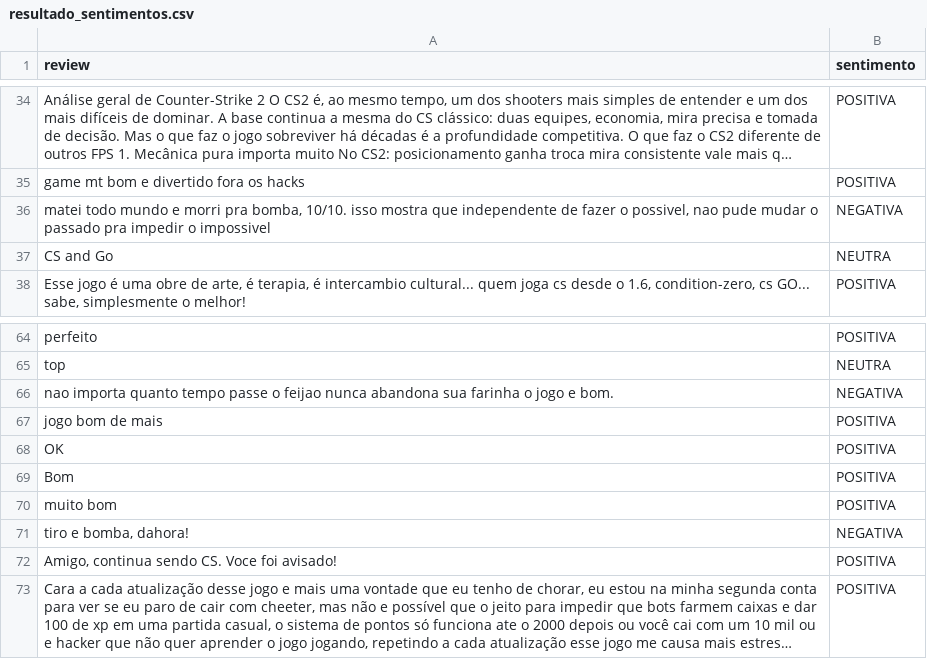
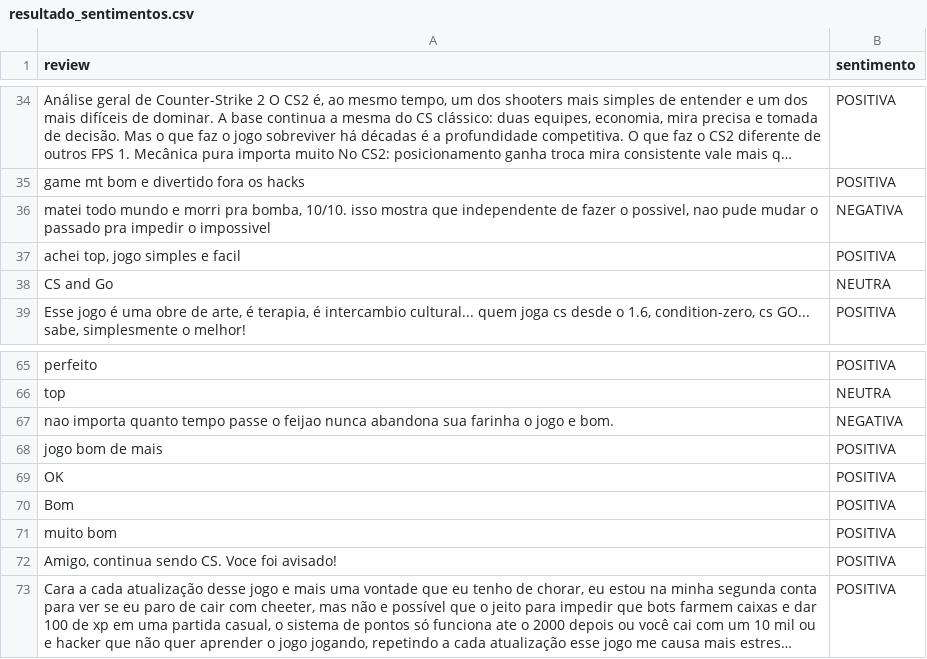
Before and after one commit to jonasrsribeiro/mineracao-dados, a CSV file: analise-de-sentimentos/exercicio2/resultado_sentimentos.csv, drawn as a sheet; only a part is shown, gaps mark what is left out; long unchanged cells end in ….

```diff
--- a/analise-de-sentimentos/exercicio2/resultado_sentimentos.csv
+++ b/analise-de-sentimentos/exercicio2/resultado_sentimentos.csv
@@ -36,2 +36,3 @@ game mt bom e divertido fora os hacks,POSITIVA
 "matei todo mundo e morri pra bomba, 10/10. isso mostra que independente de fazer o possivel, nao pude mudar o passado pra impedir o impossivel",NEGATIVA
+"achei top, jogo simples e facil",POSITIVA
 CS and Go,NEUTRA
@@ -70,3 +71,2 @@ Bom,POSITIVA
 muito bom,POSITIVA
-"tiro e bomba, dahora!",NEGATIVA
 "Amigo, continua sendo CS. Voce foi avisado!",POSITIVA
```
Also changed, not shown: 5 other files.
